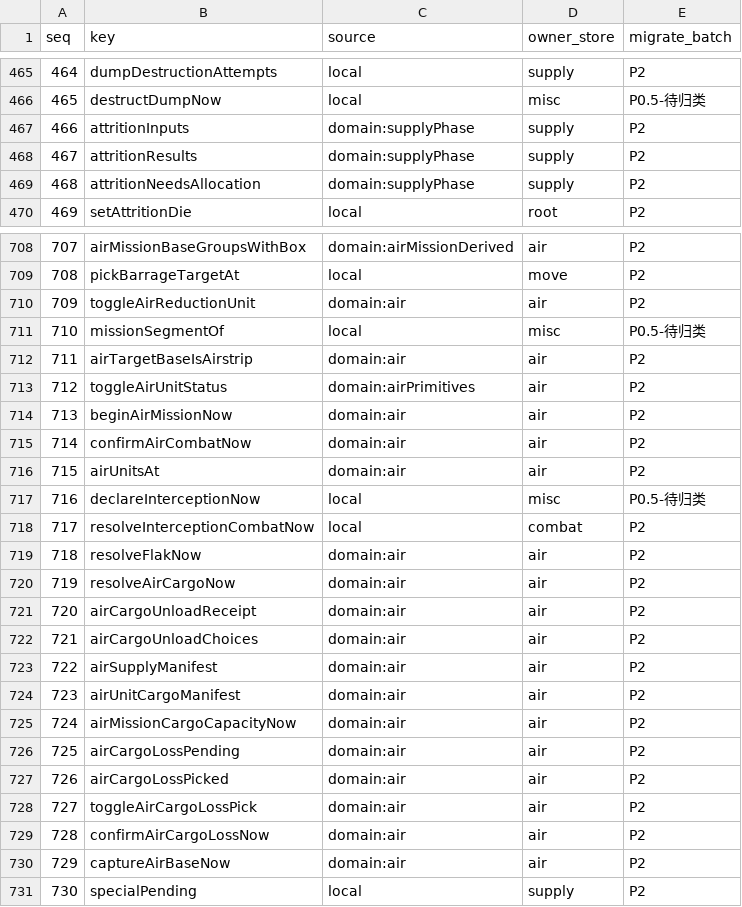
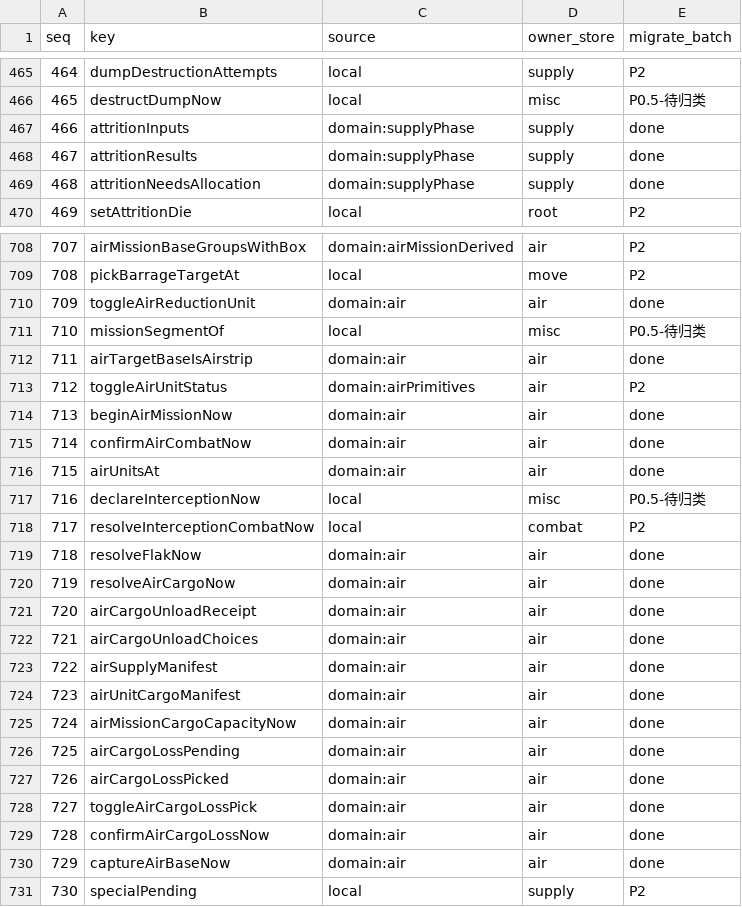
Before and after one commit to VANs135/smolensk, a CSV file: docs/specs/2026-11-20-workbench解构/key-ownership.csv, drawn as a sheet; only a part is shown, gaps mark what is left out; the diff covers the shown part only.

```diff
--- a/docs/specs/2026-11-20-workbench解构/key-ownership.csv
+++ b/docs/specs/2026-11-20-workbench解构/key-ownership.csv
@@ -466,5 +466,5 @@ seq,key,source,owner_store,migrate_batch
 465,destructDumpNow,local,misc,P0.5-待归类
-466,attritionInputs,domain:supplyPhase,supply,P2
-467,attritionResults,domain:supplyPhase,supply,P2
-468,attritionNeedsAllocation,domain:supplyPhase,supply,P2
+466,attritionInputs,domain:supplyPhase,supply,done
+467,attritionResults,domain:supplyPhase,supply,done
+468,attritionNeedsAllocation,domain:supplyPhase,supply,done
 469,setAttritionDie,local,root,P2
@@ -709,23 +709,23 @@ seq,key,source,owner_store,migrate_batch
 708,pickBarrageTargetAt,local,move,P2
-709,toggleAirReductionUnit,domain:air,air,P2
+709,toggleAirReductionUnit,domain:air,air,done
 710,missionSegmentOf,local,misc,P0.5-待归类
-711,airTargetBaseIsAirstrip,domain:air,air,P2
+711,airTargetBaseIsAirstrip,domain:air,air,done
 712,toggleAirUnitStatus,domain:airPrimitives,air,P2
-713,beginAirMissionNow,domain:air,air,P2
-714,confirmAirCombatNow,domain:air,air,P2
-715,airUnitsAt,domain:air,air,P2
+713,beginAirMissionNow,domain:air,air,done
+714,confirmAirCombatNow,domain:air,air,done
+715,airUnitsAt,domain:air,air,done
 716,declareInterceptionNow,local,misc,P0.5-待归类
 717,resolveInterceptionCombatNow,local,combat,P2
-718,resolveFlakNow,domain:air,air,P2
-719,resolveAirCargoNow,domain:air,air,P2
-720,airCargoUnloadReceipt,domain:air,air,P2
-721,airCargoUnloadChoices,domain:air,air,P2
-722,airSupplyManifest,domain:air,air,P2
-723,airUnitCargoManifest,domain:air,air,P2
-724,airMissionCargoCapacityNow,domain:air,air,P2
-725,airCargoLossPending,domain:air,air,P2
-726,airCargoLossPicked,domain:air,air,P2
-727,toggleAirCargoLossPick,domain:air,air,P2
-728,confirmAirCargoLossNow,domain:air,air,P2
-729,captureAirBaseNow,domain:air,air,P2
+718,resolveFlakNow,domain:air,air,done
+719,resolveAirCargoNow,domain:air,air,done
+720,airCargoUnloadReceipt,domain:air,air,done
+721,airCargoUnloadChoices,domain:air,air,done
+722,airSupplyManifest,domain:air,air,done
+723,airUnitCargoManifest,domain:air,air,done
+724,airMissionCargoCapacityNow,domain:air,air,done
+725,airCargoLossPending,domain:air,air,done
+726,airCargoLossPicked,domain:air,air,done
+727,toggleAirCargoLossPick,domain:air,air,done
+728,confirmAirCargoLossNow,domain:air,air,done
+729,captureAirBaseNow,domain:air,air,done
 730,specialPending,local,supply,P2
```
Also changed, not shown: 110 edited cells elsewhere in this file, 5 other files.
